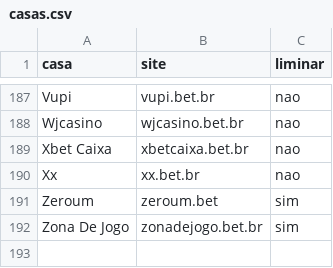
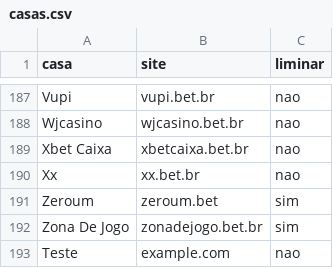
Before and after one commit to igorpiaba/monitor-bets, a CSV file: dados/casas.csv, drawn as a sheet; only a part is shown, gaps mark what is left out.

Commit message:
teste: casa de teste temporária (example.com)

```diff
--- a/dados/casas.csv
+++ b/dados/casas.csv
@@ -192 +192,2 @@ Zeroum,zeroum.bet,sim
 Zona De Jogo,zonadejogo.bet.br,sim
+Teste,example.com,nao
```
Also changed, not shown: 1 other file.
